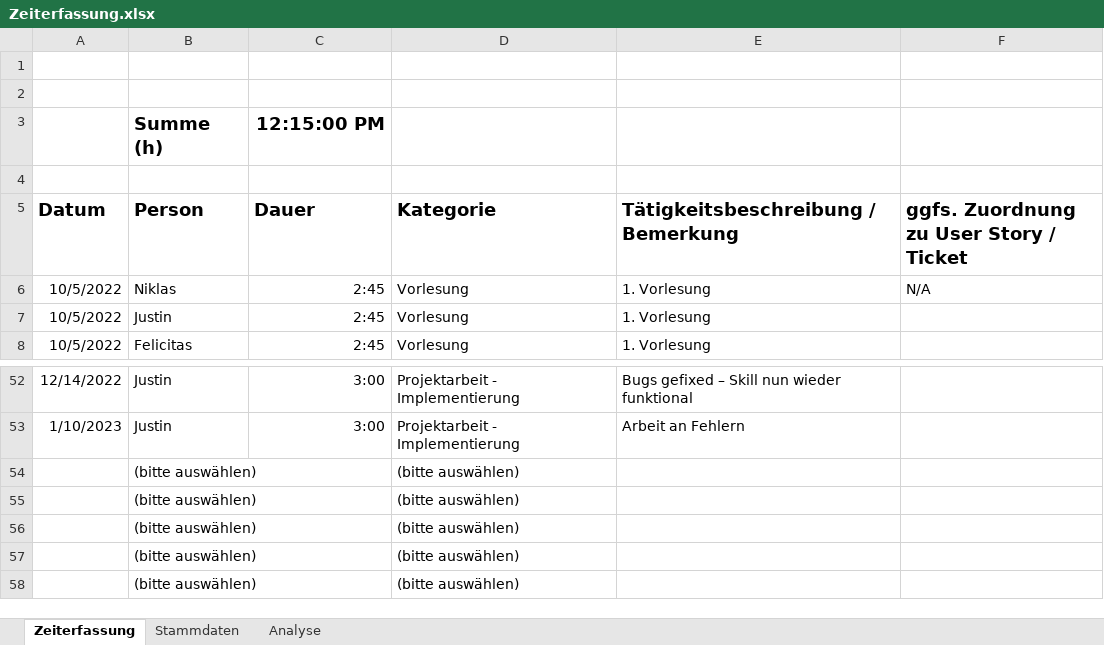
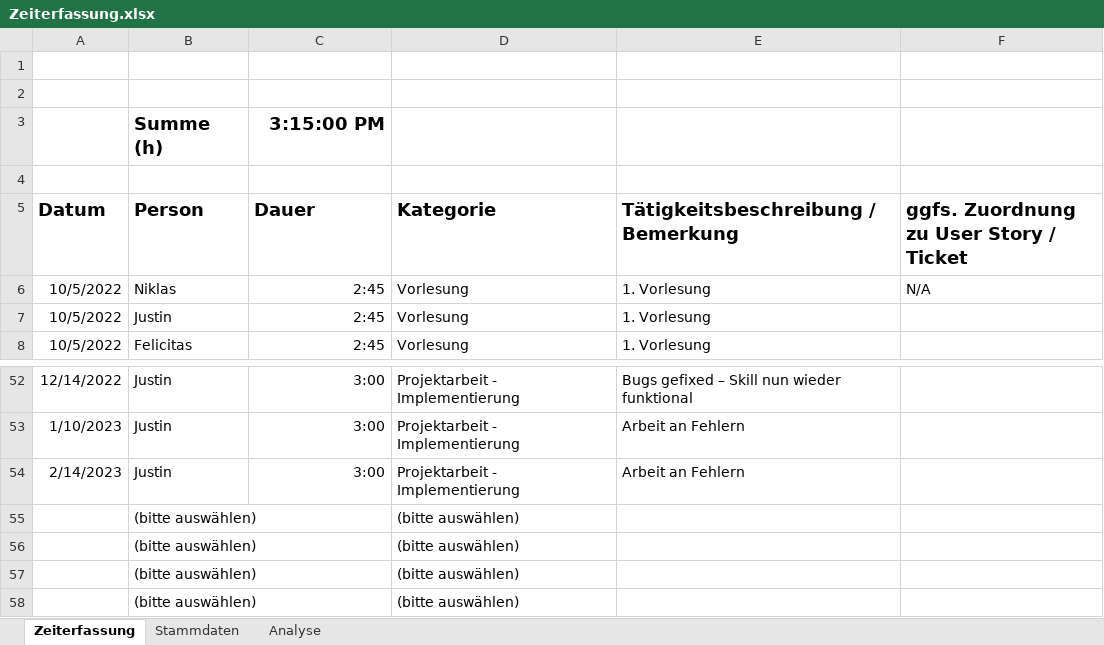
Before and after one commit to Ardril/entwDsa, an Excel workbook: doc/Zeiterfassung.xlsx, sheet Zeiterfassung, drawn as a sheet; only a part is shown, gaps mark what is left out; values as stored, in another font and other column widths than the file's, no borders; table styles not drawn; removed rows and columns are numbered as before the commit, all else as after; the diff names each change by its address in the sheet, - before the commit and + after, or states it on an @@ line.

Commit message:
Updated Zeiterfassung

```diff
--- a/doc/Zeiterfassung.xlsx (sheet Zeiterfassung)
+++ b/doc/Zeiterfassung.xlsx (sheet Zeiterfassung)
-C3 (Dauer): 12:15:00 PM
+C3 (Dauer): 3:15:00 PM
-row 54:  | (bitte auswählen) |  | (bitte auswählen)
+row 54: 2/14/2023 | Justin | 3:00 | Projektarbeit - Implementierung | Arbeit an Fehlern
```
